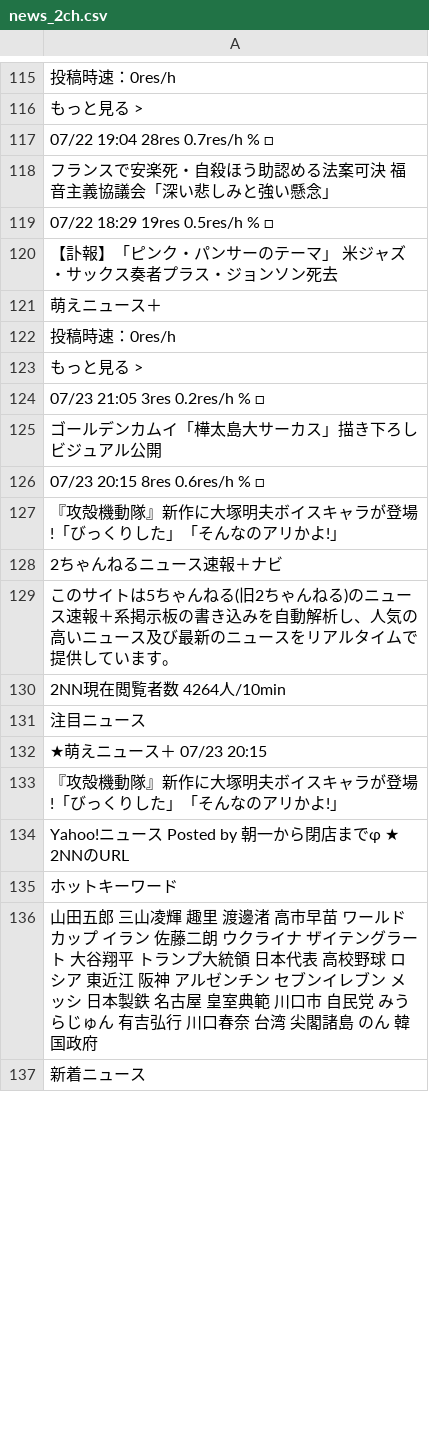
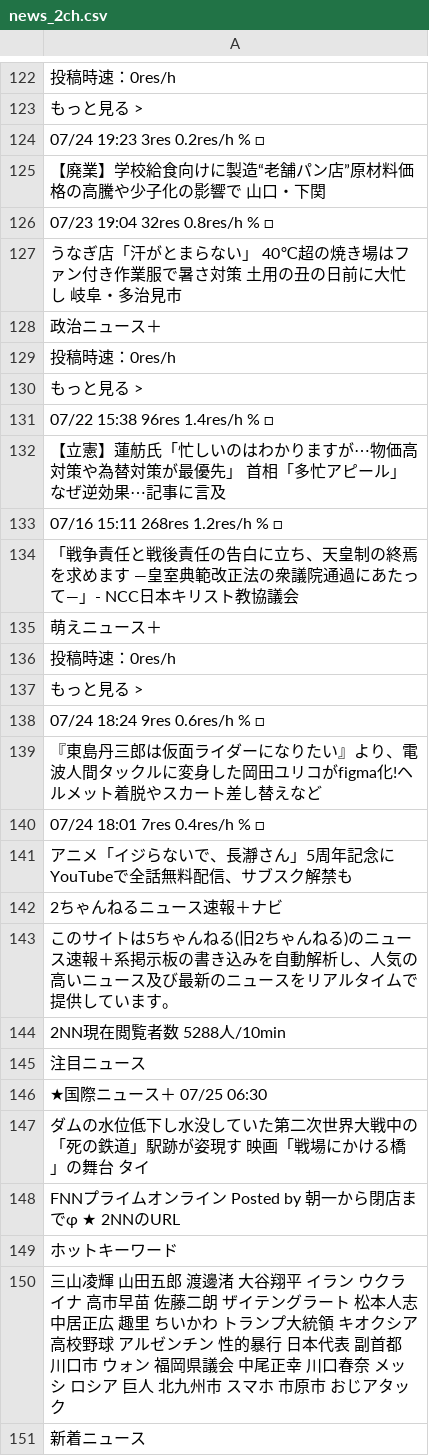
Before and after one commit to keroppa88/news, a CSV file: news_2ch.csv, drawn as a sheet; only a part is shown, gaps mark what is left out; the diff covers the shown part only.

```diff
--- a/news_2ch.csv
+++ b/news_2ch.csv
@@ -116,6 +123,13 @@
 "もっと見る >"
-"07/22 19:04 28res 0.7res/h % □"
-"フランスで安楽死・自殺ほう助認める法案可決 福音主義協議会「深い悲しみと強い懸念」"
-"07/22 18:29 19res 0.5res/h % □"
-"【訃報】「ピンク・パンサーのテーマ」 米ジャズ・サックス奏者プラス・ジョンソン死去 "
+"07/24 19:23 3res 0.2res/h % □"
+"【廃業】学校給食向けに製造“老舗パン店”原材料価格の高騰や少子化の影響で 山口・下関 "
+"07/23 19:04 32res 0.8res/h % □"
+"うなぎ店「汗がとまらない」 40℃超の焼き場はファン付き作業服で暑さ対策 土用の丑の日前に大忙し 岐阜・多治見市 "
+"政治ニュース＋"
+"投稿時速：0res/h"
+"もっと見る >"
+"07/22 15:38 96res 1.4res/h % □"
+"【立憲】蓮舫氏「忙しいのはわかりますが⋯物価高対策や為替対策が最優先」 首相「多忙アピール」なぜ逆効果⋯記事に言及 "
+"07/16 15:11 268res 1.2res/h % □"
+"「戦争責任と戦後責任の告白に立ち、天皇制の終焉を求めます ―皇室典範改正法の衆議院通過にあたって―」- NCC日本キリスト教協議会"
 "萌えニュース＋"
@@ -123,15 +137,15 @@
 "もっと見る >"
-"07/23 21:05 3res 0.2res/h % □"
-"ゴールデンカムイ「樺太島大サーカス」描き下ろしビジュアル公開 "
-"07/23 20:15 8res 0.6res/h % □"
-"『攻殻機動隊』新作に大塚明夫ボイスキャラが登場!「びっくりした」「そんなのアリかよ!」 "
+"07/24 18:24 9res 0.6res/h % □"
+"『東島丹三郎は仮面ライダーになりたい』より、電波人間タックルに変身した岡田ユリコがfigma化!ヘルメット着脱やスカート差し替えなど "
+"07/24 18:01 7res 0.4res/h % □"
+"アニメ「イジらないで、長瀞さん」5周年記念にYouTubeで全話無料配信、サブスク解禁も "
 "2ちゃんねるニュース速報＋ナビ"
 "このサイトは5ちゃんねる(旧2ちゃんねる)のニュース速報＋系掲示板の書き込みを自動解析し、人気の高いニュース及び最新のニュースをリアルタイムで提供しています。"
-"2NN現在閲覧者数 4264人/10min"
+"2NN現在閲覧者数 5288人/10min"
 "注目ニュース"
-"★萌えニュース＋ 07/23 20:15"
-"『攻殻機動隊』新作に大塚明夫ボイスキャラが登場!「びっくりした」「そんなのアリかよ!」"
-"Yahoo!ニュース Posted by 朝一から閉店までφ ★ 2NNのURL "
+"★国際ニュース＋ 07/25 06:30"
+"ダムの水位低下し水没していた第二次世界大戦中の「死の鉄道」駅跡が姿現す 映画「戦場にかける橋」の舞台 タイ"
+"FNNプライムオンライン Posted by 朝一から閉店までφ ★ 2NNのURL "
 "ホットキーワード"
-"山田五郎 三山凌輝 趣里 渡邊渚 高市早苗 ワールドカップ イラン 佐藤二朗 ウクライナ ザイテングラート 大谷翔平 トランプ大統領 日本代表 高校野球 ロシア 東近江 阪神 アルゼンチン セブンイレブン メッシ 日本製鉄 名古屋 皇室典範 川口市 自民党 みうらじゅん 有吉弘行 川口春奈 台湾 尖閣諸島 のん 韓国政府"
+"三山凌輝 山田五郎 渡邊渚 大谷翔平 イラン ウクライナ 高市早苗 佐藤二朗 ザイテングラート 松本人志 中居正広 趣里 ちいかわ トランプ大統領 キオクシア 高校野球 アルゼンチン 性的暴行 日本代表 副首都 川口市 ウォン 福岡県議会 中尾正幸 川口春奈 メッシ ロシア 巨人 北九州市 スマホ 市原市 おじアタック"
 "新着ニュース"
```
Also changed, not shown: 26 added rows, 15 removed rows, 4 moved rows and 93 edited cells elsewhere in this file, news.csv, news_ai.csv, 13 other files.
